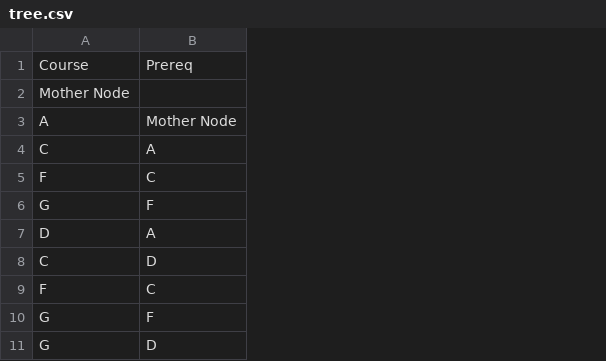
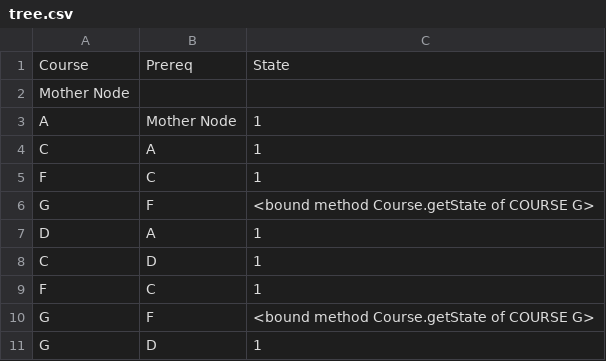
Before and after one commit to syoon123/LMNTree, a CSV file: static/tree.csv, drawn as a sheet; only a part is shown; the diff names each change by its address in the sheet, - before the commit and + after, or states it on an @@ line.

Commit message:
add node states to tree.csv

```diff
--- a/static/tree.csv
+++ b/static/tree.csv
+column C, rows 1-11: State |  | 1 | 1 | 1 | <bound method Course.getState of COURSE G> | 1 | 1 | 1 | <bound method Course.getState of COURSE G> | 1
```
Also changed, not shown: 1 other file.
